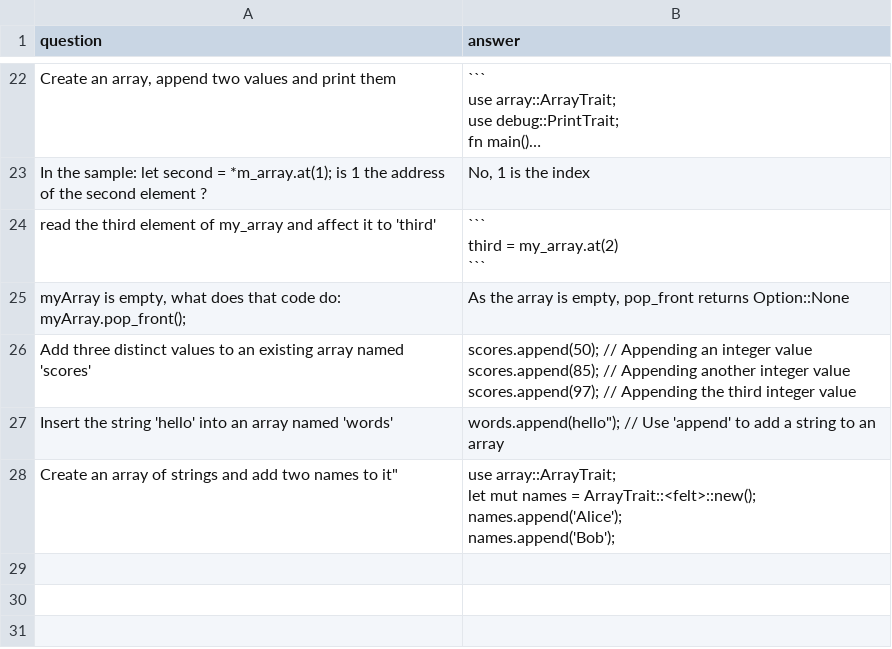
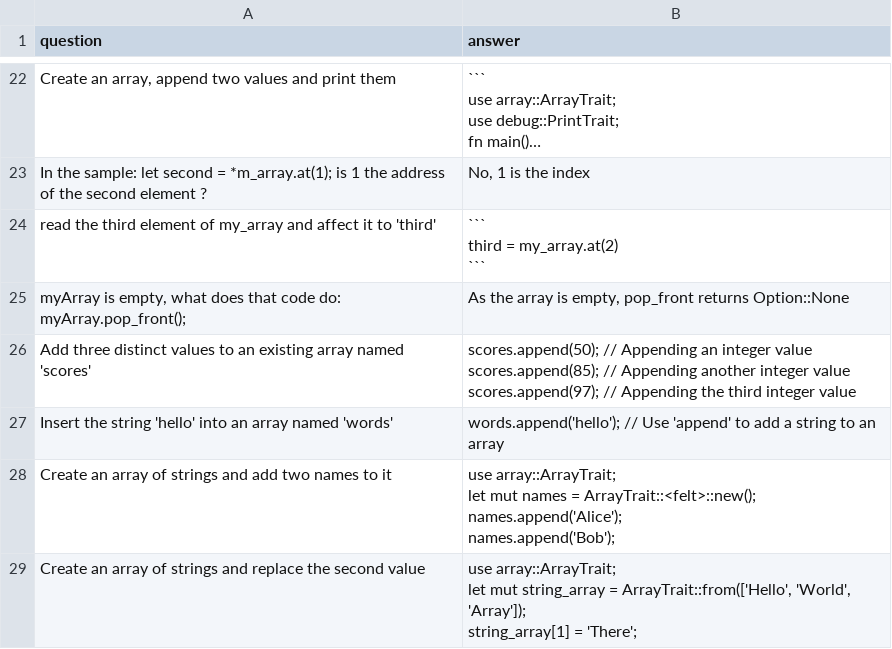
Before and after one commit to StarkWizard/cairo-llm, a CSV file: corpus_src/train/arrays.csv, drawn as a sheet; only a part is shown, gaps mark what is left out; long unchanged cells end in ….

```diff
--- a/corpus_src/train/arrays.csv
+++ b/corpus_src/train/arrays.csv
@@ -188,11 +188,17 @@ third = my_array.at(2)
 "
-"Insert the string 'hello' into an array named 'words'","
-    words.append("hello"); // Use 'append' to add a string to an array
-"
-"Create an array of strings and add two names to it","
-    use array::ArrayTrait;
-
-    let mut names = ArrayTrait::<felt>::new();
-    names.append('Alice');
-    names.append('Bob');
-"
+"Insert the string 'hello' into an array named 'words'","
+    words.append('hello'); // Use 'append' to add a string to an array
+"
+"Create an array of strings and add two names to it","
+    use array::ArrayTrait;
+
+    let mut names = ArrayTrait::<felt>::new();
+    names.append('Alice');
+    names.append('Bob');
+"
+"Create an array of strings and replace the second value","
+    use array::ArrayTrait;
+
+    let mut string_array = ArrayTrait::from(['Hello', 'World', 'Array']);
+    string_array[1] = 'There';
+"
```
Also changed, not shown: corpus_src/train/address.csv, corpus_src/train/loop.csv, 22 other files.
